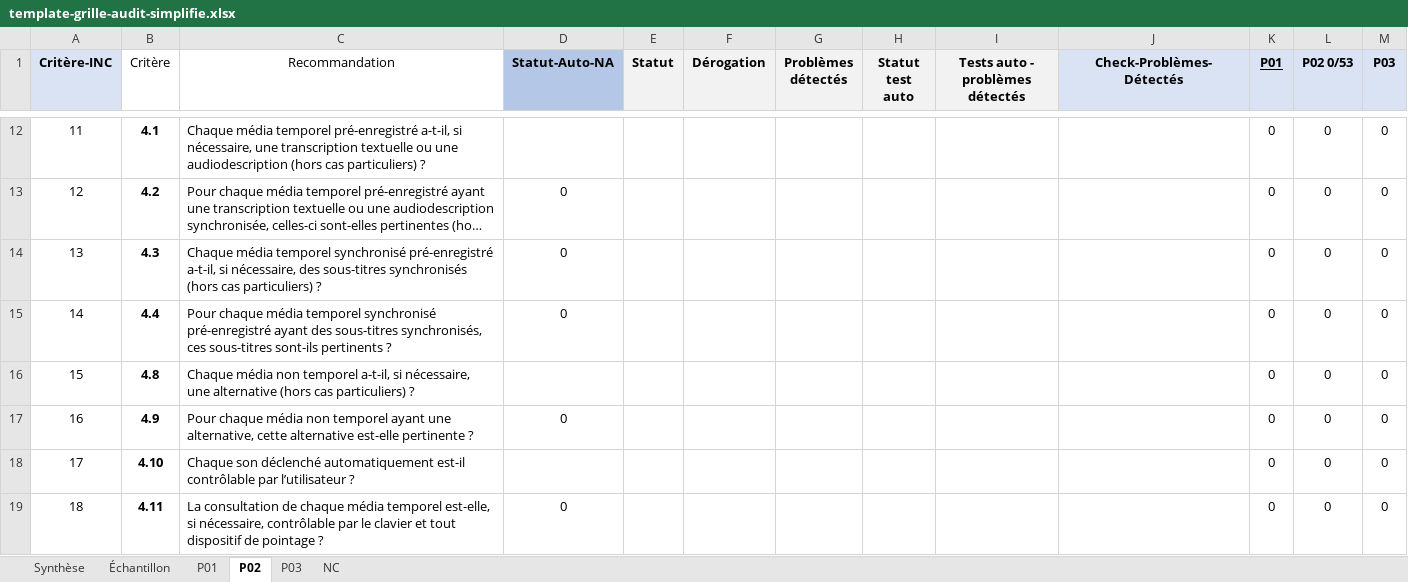
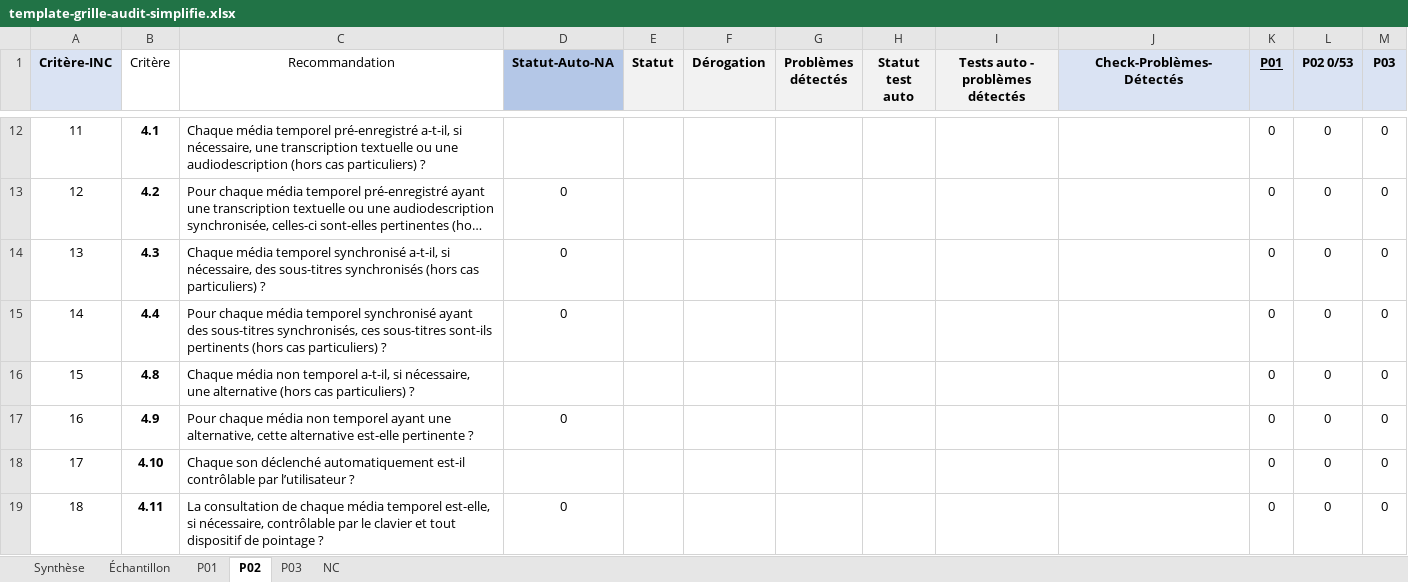
Before and after one commit to accessibility-luxembourg/simplA11yMonit, an Excel workbook: static/template-grille-audit-simplifie.xlsx, sheet P02, drawn as a sheet; only a part is shown, gaps mark what is left out; long unchanged cells end in …; values as stored, in another font and other column widths than the file's, no borders; conditional formats not drawn; the diff covers the shown part only; the diff names each change by its address in the sheet, - before the commit and + after, or states it on an @@ line.

```diff
--- a/static/template-grille-audit-simplifie.xlsx (sheet P02)
+++ b/static/template-grille-audit-simplifie.xlsx (sheet P02)
-C14 (Recommandation): …temporel synchronisé pré-enregistré a-t-il, si…
+C14 (Recommandation): …temporel synchronisé a-t-il, si…
-C15 (Recommandation): …temporel synchronisé pré-enregistré ayant des sous-titres synchronisés, ces sous-titres sont-ils pertinents ?
+C15 (Recommandation): …temporel synchronisé ayant des sous-titres synchronisés, ces sous-titres sont-ils pertinents (hors cas particuliers) ?
```
Also changed, not shown: 8 edited cells elsewhere in this sheet, sheet P03, sheet P01, formulas that keep their value.
